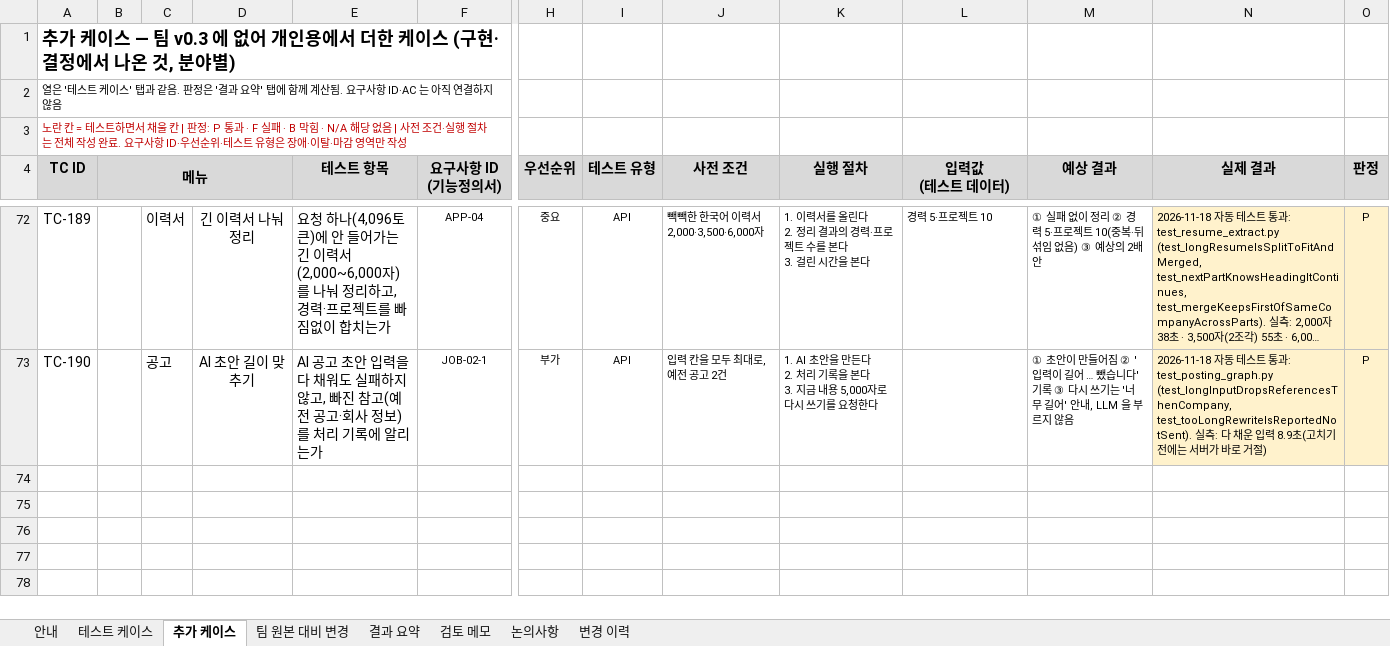
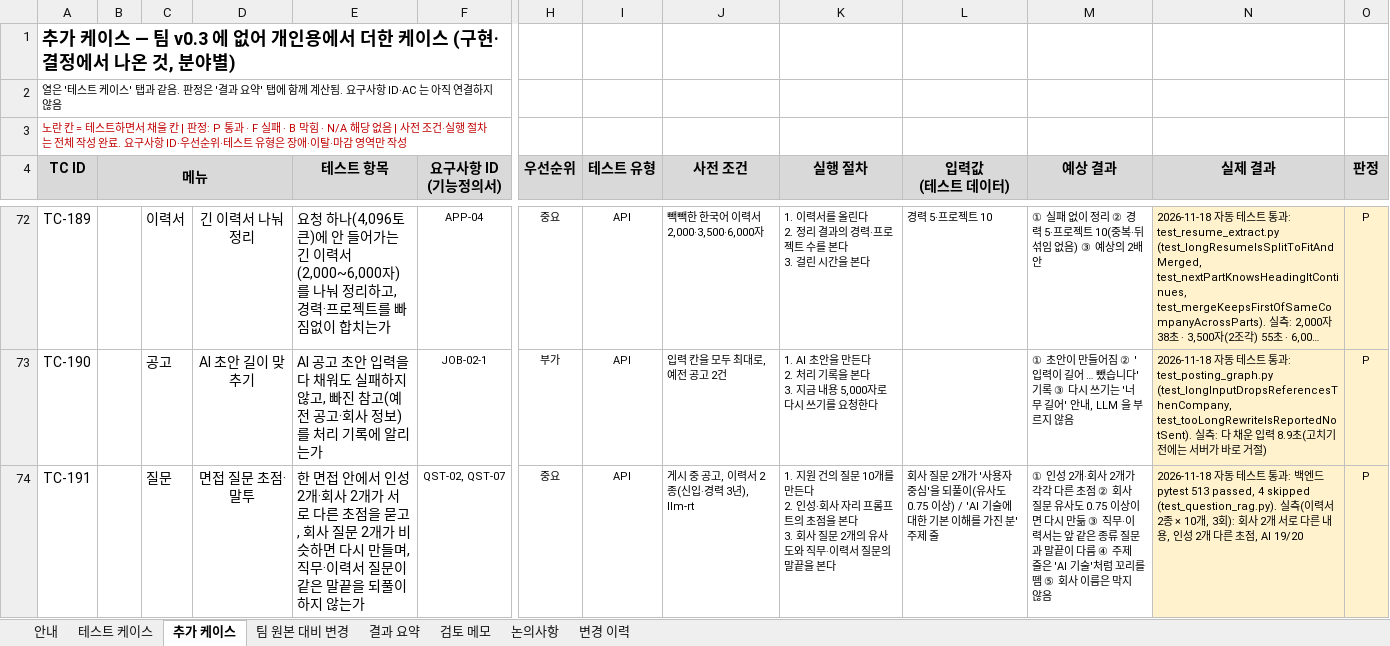
Before and after one commit to Jiwoong-im98/Final_project_team, an Excel workbook: 공통프로젝트 발표용/개인용/Final_Project_테스트케이스_v0.7.xlsx, sheet 추가 케이스, drawn as a sheet; only a part is shown, gaps mark what is left out; long unchanged cells end in …; values as stored, in another font and other column widths than the file's, no borders; rows hold the shown columns only; ↵ is a line break in a cell; the diff names each change by its address in the sheet, - before the commit and + after, or states it on an @@ line.

```diff
--- a/공통프로젝트 발표용/개인용/Final_Project_테스트케이스_v0.7.xlsx (sheet 추가 케이스)
+++ b/공통프로젝트 발표용/개인용/Final_Project_테스트케이스_v0.7.xlsx (sheet 추가 케이스)
+row 74: TC-191 |  | 질문 | 면접 질문 초점·말투 | 한 면접 안에서 인성 2개·회사 2개가 서로 다른 초점을 묻고, 회사 질문 2개가 비슷하면 다시 만들며, 직무·이력서 질문이 같은 말끝을 되풀이하지 않는가 | QST-02, QST-07 | 중요 | API | 게시 중 공고, 이력서 2종(신입·경력 3년), llm-rt | 1. 지원 건의 질문 10개를 만든다 ↵ 2. 인성·회사 자리 프롬프트의 초점을 본다 ↵ 3. 회사 질문 2개의 유사도와 직무·이력서 질문의 말끝을 본다 | 회사 질문 2개가 '사용자 중심'을 되풀이(유사도 0.75 이상) / 'AI 기술에 대한 기본 이해를 가진 분' 주제 줄 | ① 인성 2개·회사 2개가 각각 다른 초점 ② 회사 질문 유사도 0.75 이상이면 다시 만듦 ③ 직무·이력서는 앞 같은 종류 질문과 말끝이 다름 ④ 주제 줄은 'AI 기술'처럼 꼬리를 뗌 ⑤ 회사 이름은 막지 않음 | 2026-11-18 자동 테스트 통과: 백엔드 pytest 513 passed, 4 skipped (test_question_rag.py). 실측(이력서 2종 × 10개, 3회): 회사 2개 서로 다른 내용, 인성 2개 다른 초점, AI 19/20 | P
```
Also changed, not shown: sheet 변경 이력, 공통프로젝트 발표용/개인용/Final_Project_기능정의서_0.7v.xlsx, 24 other files.
